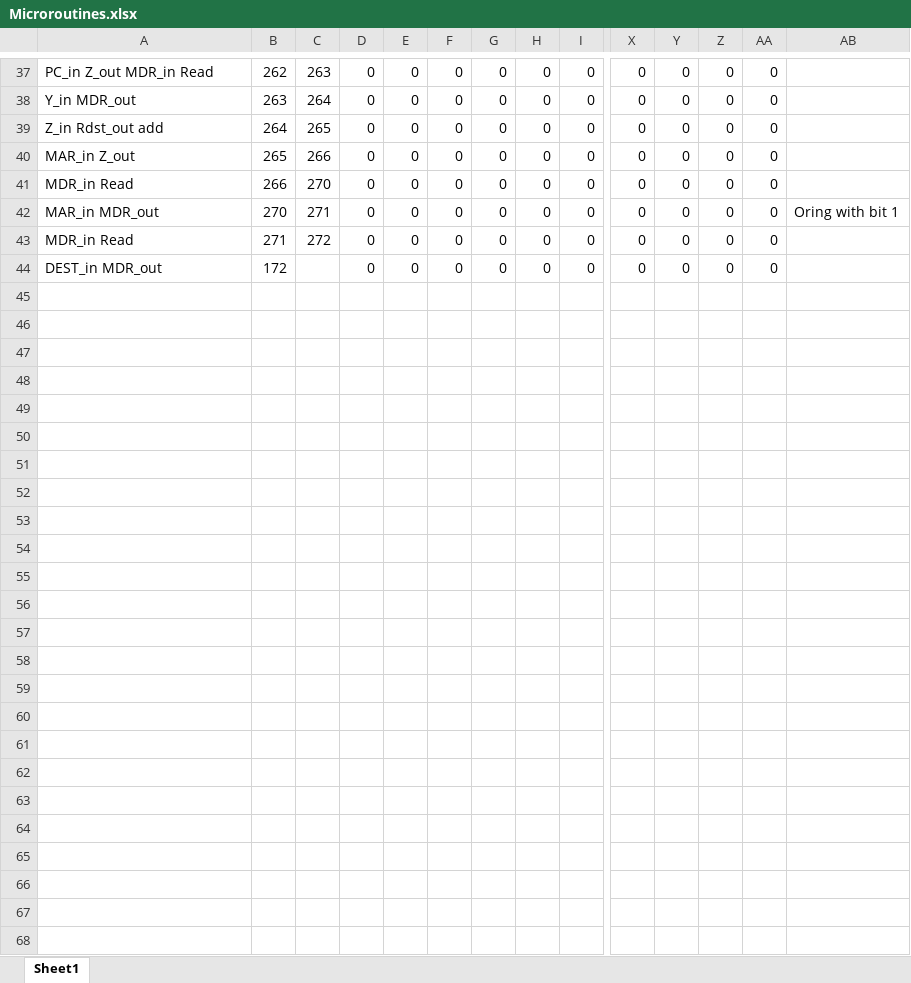
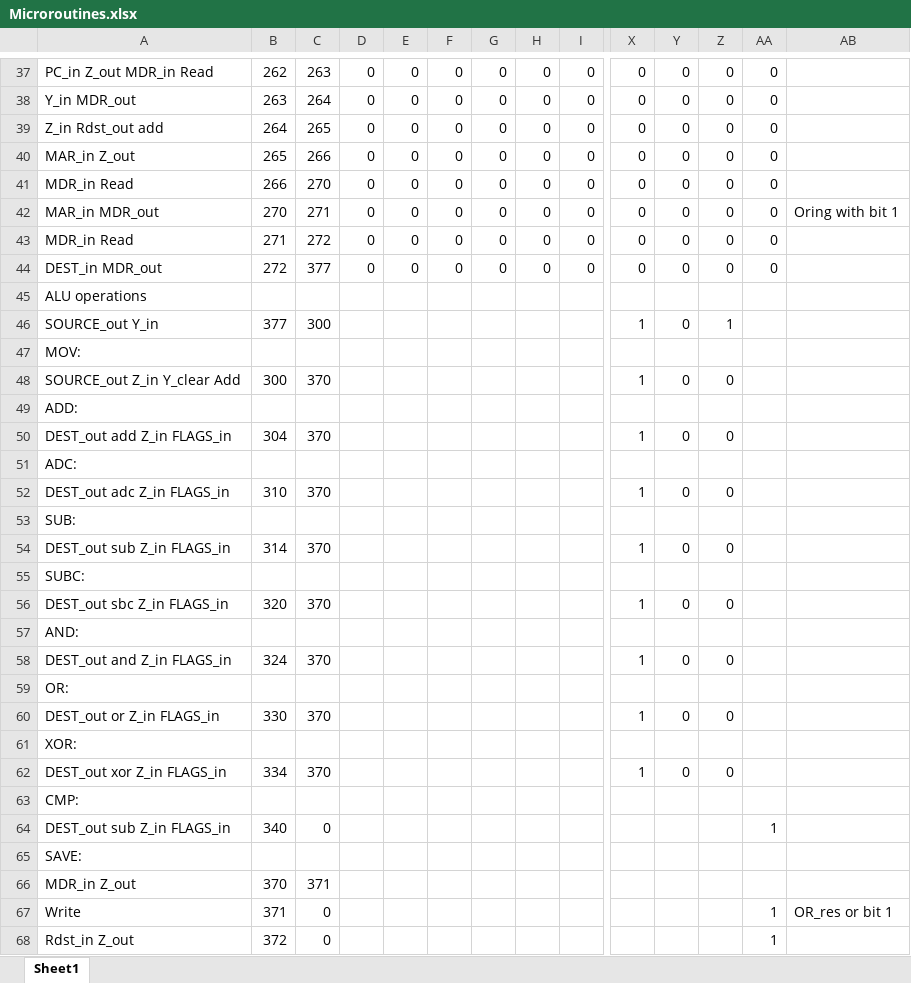
Before and after one commit to mhomran/PDP11, an Excel workbook: Microroutines.xlsx, sheet Sheet1, drawn as a sheet; only a part is shown, gaps mark what is left out; values as stored, in another font and other column widths than the file's, no cell formats; rows hold the shown columns only; the diff covers the shown part only; the diff names each change by its address in the sheet, - before the commit and + after, or states it on an @@ line.

Commit message:
add ALU two operands micro routines with addresses

```diff
--- a/Microroutines.xlsx (sheet Sheet1)
+++ b/Microroutines.xlsx (sheet Sheet1)
-B44: 172
+B44: 272
-C44: (empty)
+C44: 377
+row 45: ALU operations
+row 46: SOURCE_out Y_in | 377 | 300 |  |  |  |  |  |  | 1 | 0 | 1
+row 47: MOV:
+row 48: SOURCE_out Z_in Y_clear Add | 300 | 370 |  |  |  |  |  |  | 1 | 0 | 0
+row 49: ADD:
+row 50: DEST_out add Z_in FLAGS_in | 304 | 370 |  |  |  |  |  |  | 1 | 0 | 0
+row 51: ADC:
+row 52: DEST_out adc Z_in FLAGS_in | 310 | 370 |  |  |  |  |  |  | 1 | 0 | 0
+row 53: SUB:
+row 54: DEST_out sub Z_in FLAGS_in | 314 | 370 |  |  |  |  |  |  | 1 | 0 | 0
+row 55: SUBC:
+row 56: DEST_out sbc Z_in FLAGS_in | 320 | 370 |  |  |  |  |  |  | 1 | 0 | 0
+row 57: AND:
+row 58: DEST_out and Z_in FLAGS_in | 324 | 370 |  |  |  |  |  |  | 1 | 0 | 0
+row 59: OR:
+row 60: DEST_out or Z_in FLAGS_in | 330 | 370 |  |  |  |  |  |  | 1 | 0 | 0
+row 61: XOR:
+row 62: DEST_out xor Z_in FLAGS_in | 334 | 370 |  |  |  |  |  |  | 1 | 0 | 0
+row 63: CMP:
+row 64: DEST_out sub Z_in FLAGS_in | 340 | 0 |  |  |  |  |  |  |  |  |  | 1
+row 65: SAVE:
+row 66: MDR_in Z_out | 370 | 371
+row 67: Write | 371 | 0 |  |  |  |  |  |  |  |  |  | 1 | OR_res or bit 1
+row 68: Rdst_in Z_out | 372 | 0 |  |  |  |  |  |  |  |  |  | 1
```
Also changed, not shown: 4 edited cells elsewhere in this sheet, cell formats, 1 other file.
